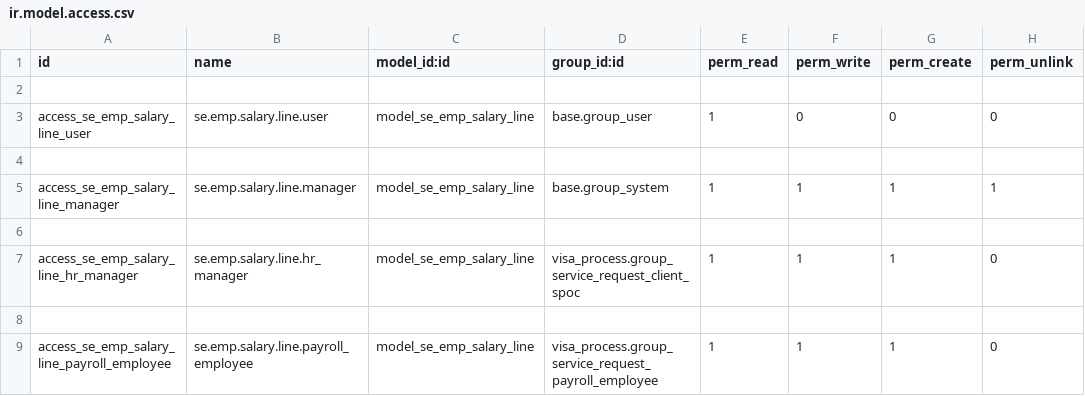
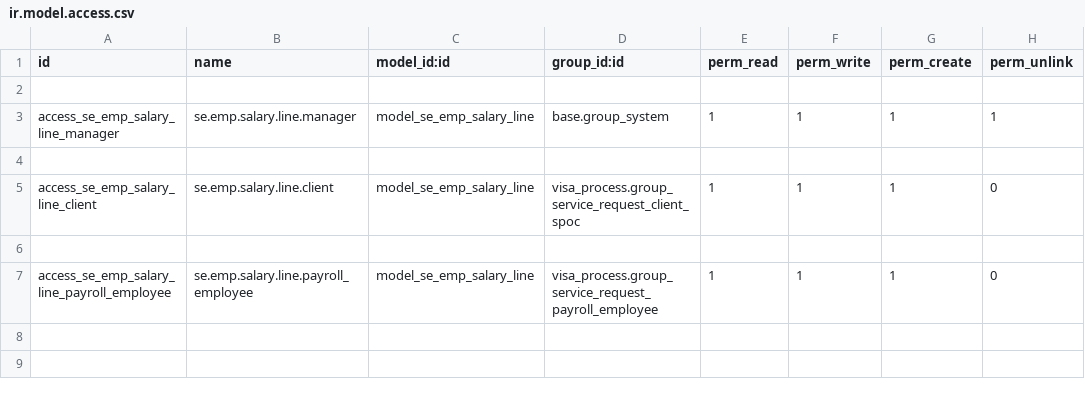
Before and after one commit to Deekshithhm27/aamalcom, a CSV file: sr_salary_increase/security/ir.model.access.csv, drawn as a sheet.

Commit message:
Updated access right for se.emp.salary.line

```diff
--- a/sr_salary_increase/security/ir.model.access.csv
+++ b/sr_salary_increase/security/ir.model.access.csv
@@ -2,7 +2,5 @@ id,name,model_id:id,group_id:id,perm_read,perm_write,perm_create,perm_unlink
 
-access_se_emp_salary_line_user,se.emp.salary.line.user,model_se_emp_salary_line,base.group_user,1,0,0,0
-
 access_se_emp_salary_line_manager,se.emp.salary.line.manager,model_se_emp_salary_line,base.group_system,1,1,1,1
 
-access_se_emp_salary_line_hr_manager,se.emp.salary.line.hr_manager,model_se_emp_salary_line,visa_process.group_service_request_client_spoc,1,1,1,0
+access_se_emp_salary_line_client,se.emp.salary.line.client,model_se_emp_salary_line,visa_process.group_service_request_client_spoc,1,1,1,0
 
```
